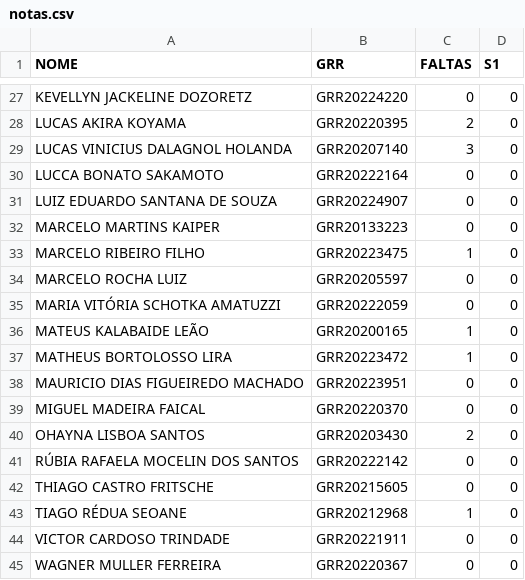
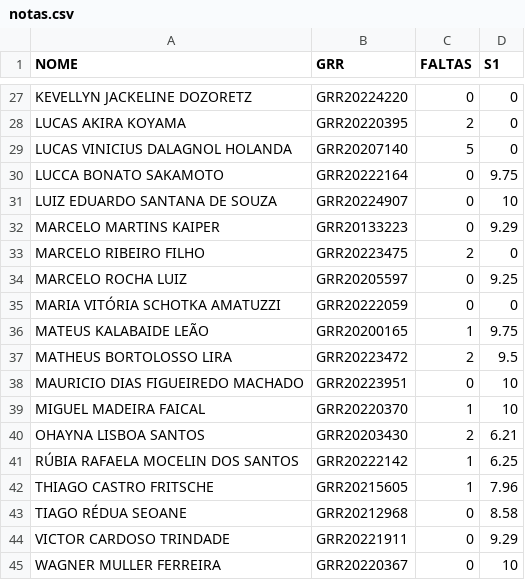
Before and after one commit to lineu96/CE003-madeireira, a CSV file: controle/notas.csv, drawn as a sheet; only a part is shown, gaps mark what is left out; the diff covers the shown part only.

Commit message:
atualiza faltas e material

```diff
--- a/controle/notas.csv
+++ b/controle/notas.csv
@@ -28,18 +28,18 @@ KEVELLYN JACKELINE DOZORETZ,GRR20224220,0,0
 LUCAS AKIRA KOYAMA,GRR20220395,2,0
-LUCAS VINICIUS DALAGNOL HOLANDA,GRR20207140,3,0
-LUCCA BONATO SAKAMOTO,GRR20222164,0,0
-LUIZ EDUARDO SANTANA DE SOUZA,GRR20224907,0,0
-MARCELO MARTINS KAIPER,GRR20133223,0,0
-MARCELO RIBEIRO FILHO,GRR20223475,1,0
-MARCELO ROCHA LUIZ,GRR20205597,0,0
+LUCAS VINICIUS DALAGNOL HOLANDA,GRR20207140,5,0
+LUCCA BONATO SAKAMOTO,GRR20222164,0,9.75
+LUIZ EDUARDO SANTANA DE SOUZA,GRR20224907,0,10
+MARCELO MARTINS KAIPER,GRR20133223,0,9.29
+MARCELO RIBEIRO FILHO,GRR20223475,2,0
+MARCELO ROCHA LUIZ,GRR20205597,0,9.25
 MARIA VITÓRIA SCHOTKA AMATUZZI,GRR20222059,0,0
-MATEUS KALABAIDE LEÃO,GRR20200165,1,0
-MATHEUS BORTOLOSSO LIRA,GRR20223472,1,0
-MAURICIO DIAS FIGUEIREDO MACHADO,GRR20223951,0,0
-MIGUEL MADEIRA FAICAL,GRR20220370,0,0
-OHAYNA LISBOA SANTOS,GRR20203430,2,0
-RÚBIA RAFAELA MOCELIN DOS SANTOS,GRR20222142,0,0
-THIAGO CASTRO FRITSCHE,GRR20215605,0,0
-TIAGO RÉDUA SEOANE,GRR20212968,1,0
-VICTOR CARDOSO TRINDADE,GRR20221911,0,0
-WAGNER MULLER FERREIRA,GRR20220367,0,0
+MATEUS KALABAIDE LEÃO,GRR20200165,1,9.75
+MATHEUS BORTOLOSSO LIRA,GRR20223472,2,9.5
+MAURICIO DIAS FIGUEIREDO MACHADO,GRR20223951,0,10
+MIGUEL MADEIRA FAICAL,GRR20220370,1,10
+OHAYNA LISBOA SANTOS,GRR20203430,2,6.21
+RÚBIA RAFAELA MOCELIN DOS SANTOS,GRR20222142,1,6.25
+THIAGO CASTRO FRITSCHE,GRR20215605,1,7.96
+TIAGO RÉDUA SEOANE,GRR20212968,0,8.58
+VICTOR CARDOSO TRINDADE,GRR20221911,0,9.29
+WAGNER MULLER FERREIRA,GRR20220367,0,10
```
Also changed, not shown: 31 edited cells elsewhere in this file, controle/chamada.csv, 15 other files.
